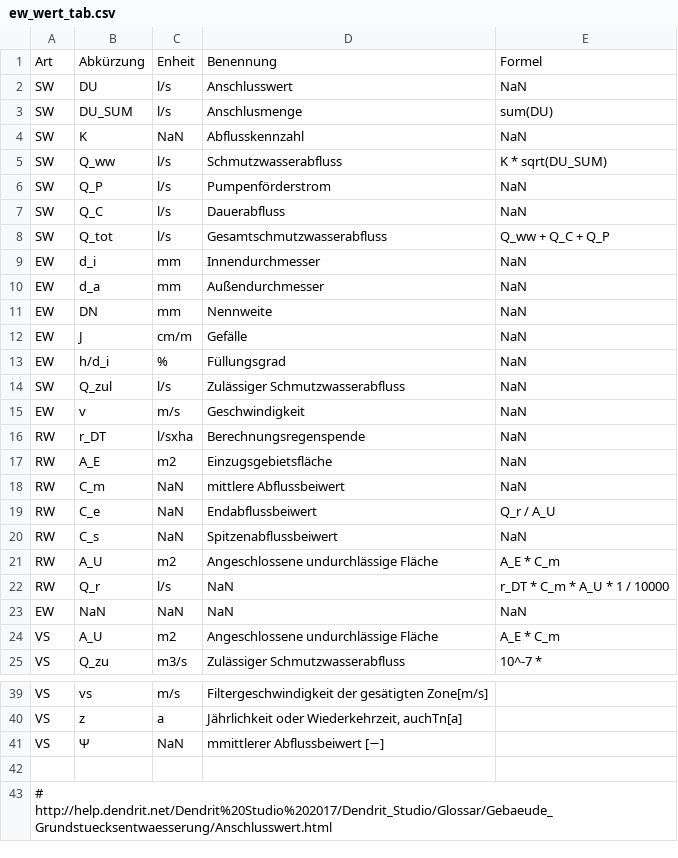
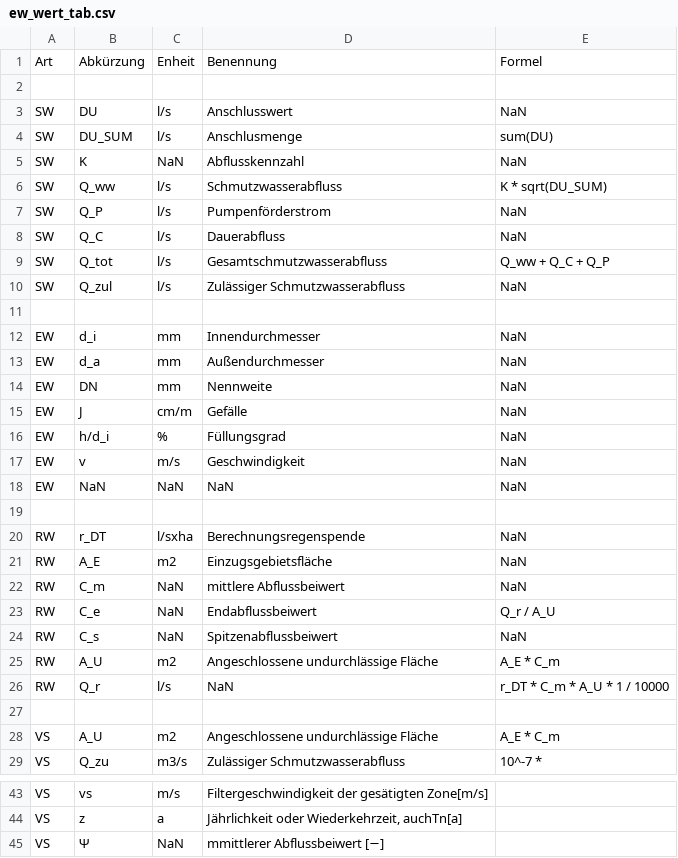
Before and after one commit to bucomar/git, a CSV file: ew/ew_data/ew_wert_tab.csv, drawn as a sheet; only a part is shown, gaps mark what is left out.

```diff
--- a/ew/ew_data/ew_wert_tab.csv
+++ b/ew/ew_data/ew_wert_tab.csv
@@ -1,2 +1,3 @@
 Art	Abkürzung	Enheit	Benennung	Formel
+
 SW	DU	l/s	Anschlusswert	NaN
@@ -8,2 +9,4 @@ SW	Q_C	l/s	Dauerabfluss	NaN
 SW	Q_tot	l/s	Gesamtschmutzwasserabfluss	Q_ww + Q_C + Q_P
+SW	Q_zul	l/s	Zulässiger Schmutzwasserabfluss	NaN
+
 EW	d_i	mm	Innendurchmesser	NaN
@@ -13,4 +16,5 @@ EW	J	cm/m	Gefälle	NaN
 EW	h/d_i	%	Füllungsgrad	NaN
-SW	Q_zul	l/s	Zulässiger Schmutzwasserabfluss	NaN
 EW	v	m/s	Geschwindigkeit	NaN
+EW	NaN	NaN	NaN	NaN
+
 RW	r_DT	l/sxha	Berechnungsregenspende	NaN
@@ -22,3 +26,3 @@ RW	A_U	m2	Angeschlossene undurchlässige Fläche	A_E * C_m
 RW	Q_r	l/s	NaN	r_DT * C_m * A_U * 1 / 10000
-EW	NaN	NaN	NaN	NaN
+
 VS	A_U	m2	Angeschlossene undurchlässige Fläche	A_E * C_m
@@ -41,3 +45 @@ VS	z	a	Jährlichkeit  oder  Wiederkehrzeit,  auchTn[a]
 VS	Ψ	NaN	mmittlerer Abflussbeiwert [−]
-
-# http://help.dendrit.net/Dendrit%20Studio%202017/Dendrit_Studio/Glossar/Gebaeude_Grundstuecksentwaesserung/Anschlusswert.html
```
Also changed, not shown: 10 other files.
